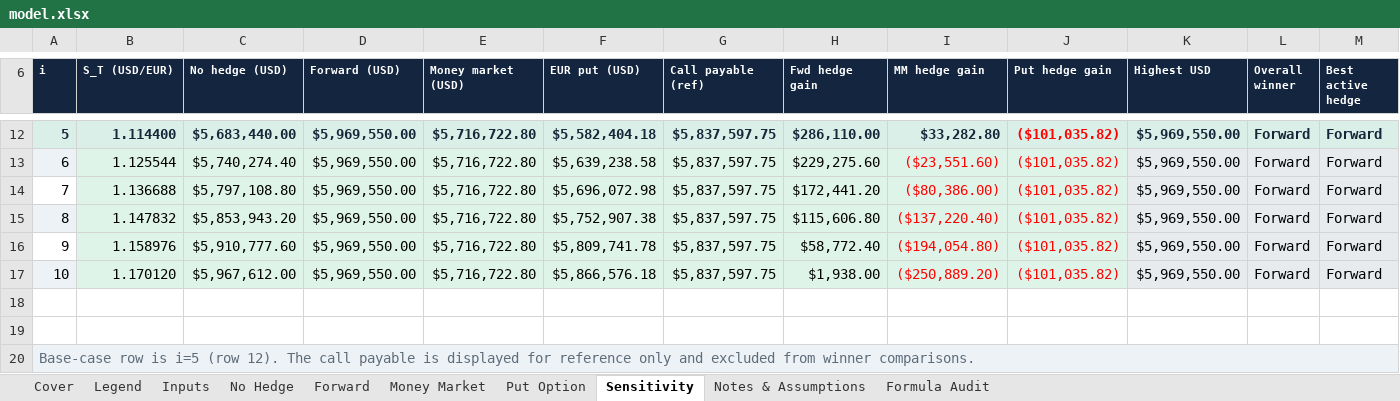
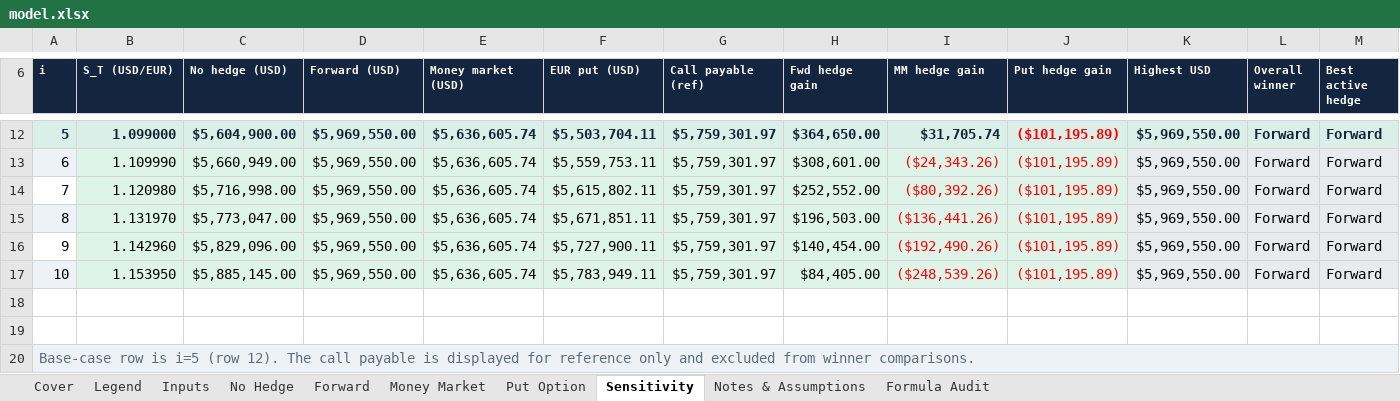
Before and after one commit to s1y4n/siyan-zhu, an Excel workbook: capabilities/fx-hedging/model.xlsx, sheet Sensitivity, drawn as a sheet; only a part is shown, gaps mark what is left out; values as stored, in another font and other column widths than the file's, no borders; charts and pictures not drawn; the diff covers the shown part only; the diff names each change by its address in the sheet, - before the commit and + after, or states it on an @@ line.

Commit message:
Stage 4: Populate FX model with November 20 market data

```diff
--- a/capabilities/fx-hedging/model.xlsx (sheet Sensitivity)
+++ b/capabilities/fx-hedging/model.xlsx (sheet Sensitivity)
-B12 (S_T (USD/EUR)): 1.114400
+B12 (S_T (USD/EUR)): 1.099000
-C12 (No hedge (USD)): $5,683,440.00
+C12 (No hedge (USD)): $5,604,900.00
-E12:E17 (Money market (USD)): $5,716,722.80
+E12:E17 (Money market (USD)): $5,636,605.74
-F12 (EUR put (USD)): $5,582,404.18
+F12 (EUR put (USD)): $5,503,704.11
-G12:G17 (Call payable (ref)): $5,837,597.75
+G12:G17 (Call payable (ref)): $5,759,301.97
-H12 (Fwd hedge gain): $286,110.00
+H12 (Fwd hedge gain): $364,650.00
-I12 (MM hedge gain): $33,282.80
+I12 (MM hedge gain): $31,705.74
-J12:J17 (Put hedge gain): ($101,035.82)
+J12:J17 (Put hedge gain): ($101,195.89)
-B13 (S_T (USD/EUR)): 1.125544
+B13 (S_T (USD/EUR)): 1.109990
-C13 (No hedge (USD)): $5,740,274.40
+C13 (No hedge (USD)): $5,660,949.00
-F13 (EUR put (USD)): $5,639,238.58
+F13 (EUR put (USD)): $5,559,753.11
-H13 (Fwd hedge gain): $229,275.60
+H13 (Fwd hedge gain): $308,601.00
-I13 (MM hedge gain): ($23,551.60)
+I13 (MM hedge gain): ($24,343.26)
-B14 (S_T (USD/EUR)): 1.136688
+B14 (S_T (USD/EUR)): 1.120980
-C14 (No hedge (USD)): $5,797,108.80
+C14 (No hedge (USD)): $5,716,998.00
-F14 (EUR put (USD)): $5,696,072.98
+F14 (EUR put (USD)): $5,615,802.11
-H14 (Fwd hedge gain): $172,441.20
+H14 (Fwd hedge gain): $252,552.00
-I14 (MM hedge gain): ($80,386.00)
+I14 (MM hedge gain): ($80,392.26)
-B15 (S_T (USD/EUR)): 1.147832
+B15 (S_T (USD/EUR)): 1.131970
-C15 (No hedge (USD)): $5,853,943.20
+C15 (No hedge (USD)): $5,773,047.00
-F15 (EUR put (USD)): $5,752,907.38
+F15 (EUR put (USD)): $5,671,851.11
-H15 (Fwd hedge gain): $115,606.80
+H15 (Fwd hedge gain): $196,503.00
-I15 (MM hedge gain): ($137,220.40)
+I15 (MM hedge gain): ($136,441.26)
-B16 (S_T (USD/EUR)): 1.158976
+B16 (S_T (USD/EUR)): 1.142960
-C16 (No hedge (USD)): $5,910,777.60
+C16 (No hedge (USD)): $5,829,096.00
-F16 (EUR put (USD)): $5,809,741.78
+F16 (EUR put (USD)): $5,727,900.11
-H16 (Fwd hedge gain): $58,772.40
+H16 (Fwd hedge gain): $140,454.00
-I16 (MM hedge gain): ($194,054.80)
+I16 (MM hedge gain): ($192,490.26)
-B17 (S_T (USD/EUR)): 1.170120
+B17 (S_T (USD/EUR)): 1.153950
-C17 (No hedge (USD)): $5,967,612.00
+C17 (No hedge (USD)): $5,885,145.00
-F17 (EUR put (USD)): $5,866,576.18
+F17 (EUR put (USD)): $5,783,949.11
-H17 (Fwd hedge gain): $1,938.00
+H17 (Fwd hedge gain): $84,405.00
-I17 (MM hedge gain): ($250,889.20)
+I17 (MM hedge gain): ($248,539.26)
```
Also changed, not shown: 40 edited cells elsewhere in this sheet, sheet No Hedge, sheet Cover, sheet Inputs, sheet Notes & Assumptions, sheet Money Market, sheet Put Option, 2 more sheets, formulas that keep their value, charts or pictures.
